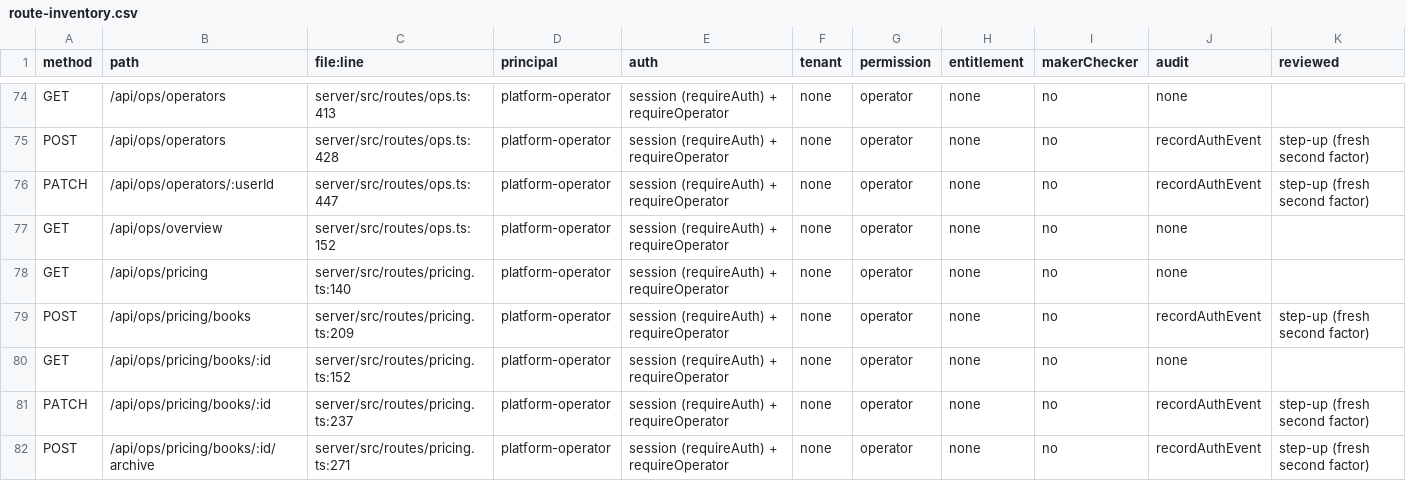
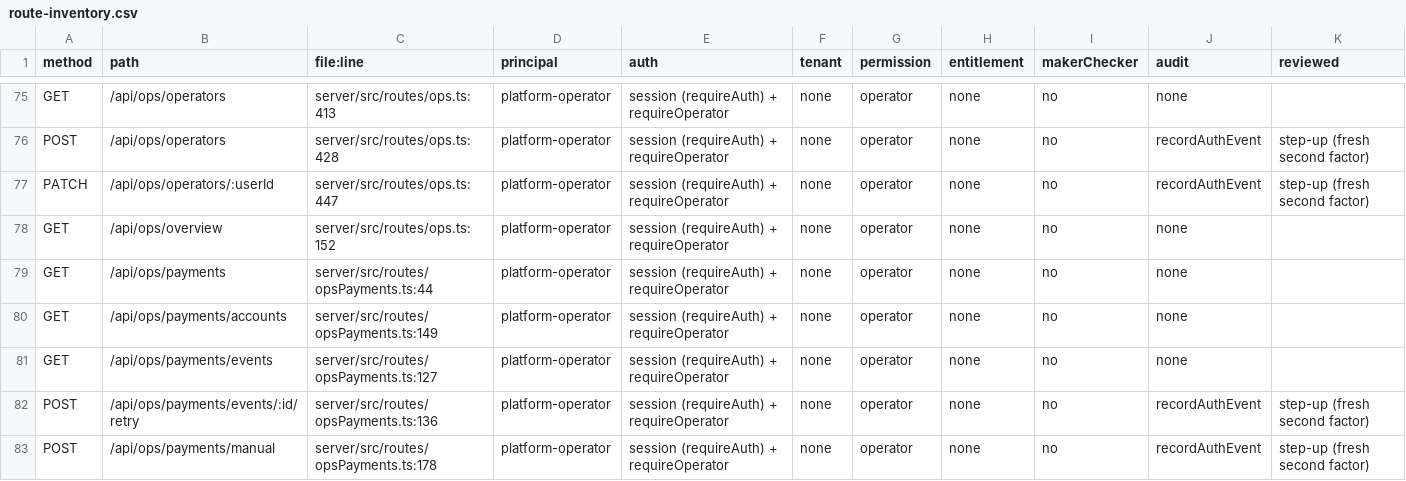
Before and after one commit to Clor-applications/clor-platform, a CSV file: tenant-platform-upgrade-2026-10-23/evidence/route-inventory.csv, drawn as a sheet; only a part is shown, gaps mark what is left out; the shorter side is filled out with more unchanged rows; the diff covers the shown part only; the diff names each change by its address in the sheet, - before the commit and + after, or states it on an @@ line.

```diff
--- a/tenant-platform-upgrade-2026-10-23/evidence/route-inventory.csv
+++ b/tenant-platform-upgrade-2026-10-23/evidence/route-inventory.csv
+row 79: GET | /api/ops/payments | server/src/routes/opsPayments.ts:44 | platform-operator | session (requireAuth) + requireOperator | none | operator | none | no | none
+row 80: GET | /api/ops/payments/accounts | server/src/routes/opsPayments.ts:149 | platform-operator | session (requireAuth) + requireOperator | none | operator | none | no | none
+row 81: GET | /api/ops/payments/events | server/src/routes/opsPayments.ts:127 | platform-operator | session (requireAuth) + requireOperator | none | operator | none | no | none
+row 82: POST | /api/ops/payments/events/:id/retry | server/src/routes/opsPayments.ts:136 | platform-operator | session (requireAuth) + requireOperator | none | operator | none | no | recordAuthEvent | step-up (fresh second factor)
+row 83: POST | /api/ops/payments/manual | server/src/routes/opsPayments.ts:178 | platform-operator | session (requireAuth) + requireOperator | none | operator | none | no | recordAuthEvent | step-up (fresh second factor)
```
Also changed, not shown: 5 added rows and 9 edited cells elsewhere in this file, 26 other files.
